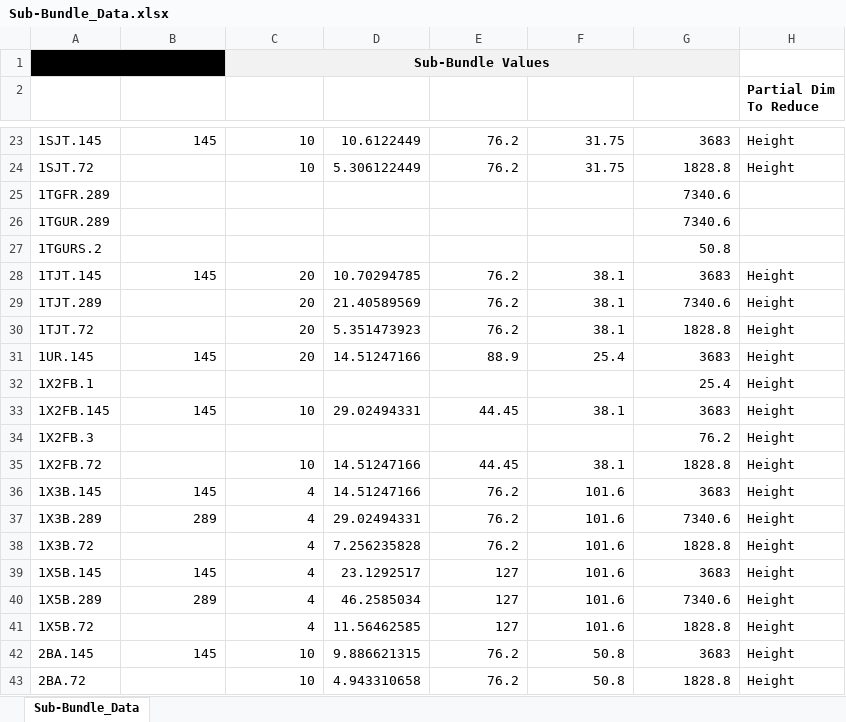
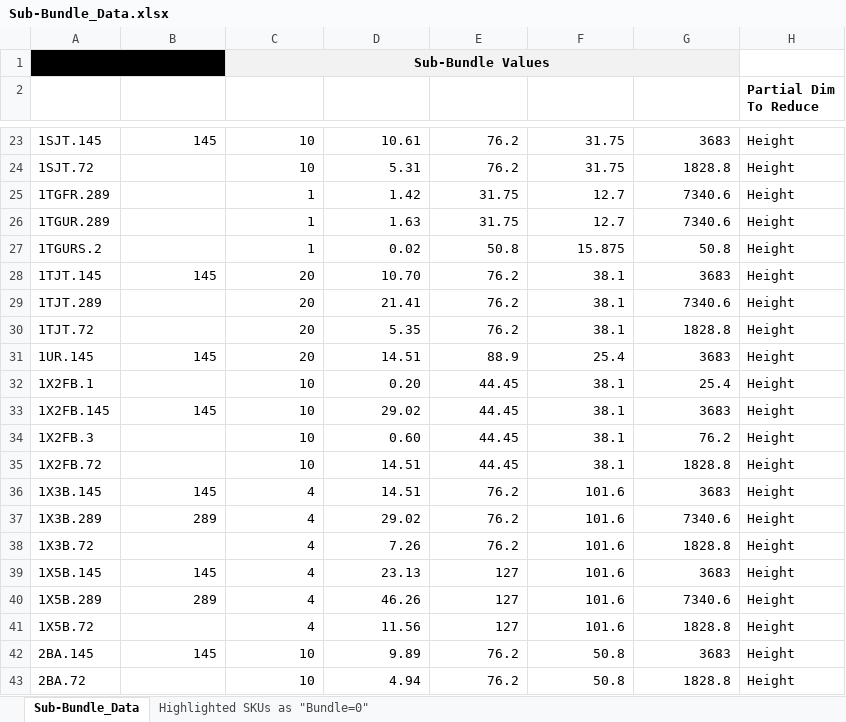
Before and after one commit to BraedonM/bundle-optimization, an Excel workbook: src/Sub-Bundle_Data.xlsx, sheet Sub-Bundle_Data, drawn as a sheet; only a part is shown, gaps mark what is left out; values as stored, in another font and other column widths than the file's, no borders; table styles not drawn; the diff covers the shown part only; the diff names each change by its address in the sheet, - before the commit and + after, or states it on an @@ line.

```diff
--- a/src/Sub-Bundle_Data.xlsx (sheet Sub-Bundle_Data)
+++ b/src/Sub-Bundle_Data.xlsx (sheet Sub-Bundle_Data)
+sheet tab: Highlighted SKUs as "Bundle=0"
-D23 (Weight kg/length): 10.6122449
+D23 (Weight kg/length): 10.61
-D24 (Weight kg/length): 5.306122449
+D24 (Weight kg/length): 5.31
-C25:C27 (Qty/bundle): (empty)
+C25:C27 (Qty/bundle): 1
-D25 (Weight kg/length): (empty)
+D25 (Weight kg/length): 1.42
-E25:E26 (Width (mm)): (empty)
+E25:E26 (Width (mm)): 31.75
-F25:F26 (Height (mm)): (empty)
+F25:F26 (Height (mm)): 12.7
-H25:H27 (Partial Dim To Reduce): (empty)
+H25:H27 (Partial Dim To Reduce): Height
-D26 (Weight kg/length): (empty)
+D26 (Weight kg/length): 1.63
-D27 (Weight kg/length): (empty)
+D27 (Weight kg/length): 0.02
-E27 (Width (mm)): (empty)
+E27 (Width (mm)): 50.8
-F27 (Height (mm)): (empty)
+F27 (Height (mm)): 15.875
-D28 (Weight kg/length): 10.70294785
+D28 (Weight kg/length): 10.70
-D29 (Weight kg/length): 21.40589569
+D29 (Weight kg/length): 21.41
-D30 (Weight kg/length): 5.351473923
+D30 (Weight kg/length): 5.35
-D31 (Weight kg/length): 14.51247166
+D31 (Weight kg/length): 14.51
-C32 (Qty/bundle): (empty)
+C32 (Qty/bundle): 10
-D32 (Weight kg/length): (empty)
+D32 (Weight kg/length): 0.20
-E32 (Width (mm)): (empty)
+E32 (Width (mm)): 44.45
-F32 (Height (mm)): (empty)
+F32 (Height (mm)): 38.1
-D33 (Weight kg/length): 29.02494331
+D33 (Weight kg/length): 29.02
-C34 (Qty/bundle): (empty)
+C34 (Qty/bundle): 10
-D34 (Weight kg/length): (empty)
+D34 (Weight kg/length): 0.60
-E34 (Width (mm)): (empty)
+E34 (Width (mm)): 44.45
-F34 (Height (mm)): (empty)
+F34 (Height (mm)): 38.1
-D35:D36 (Weight kg/length): 14.51247166
+D35:D36 (Weight kg/length): 14.51
-D37 (Weight kg/length): 29.02494331
+D37 (Weight kg/length): 29.02
-D38 (Weight kg/length): 7.256235828
+D38 (Weight kg/length): 7.26
-D39 (Weight kg/length): 23.1292517
+D39 (Weight kg/length): 23.13
-D40 (Weight kg/length): 46.2585034
+D40 (Weight kg/length): 46.26
-D41 (Weight kg/length): 11.56462585
+D41 (Weight kg/length): 11.56
-D42 (Weight kg/length): 9.886621315
+D42 (Weight kg/length): 9.89
-D43 (Weight kg/length): 4.943310658
+D43 (Weight kg/length): 4.94
```
Also changed, not shown: 1 removed row and 456 edited cells elsewhere in this sheet, data_jul4/SO-PackExport Data_1013075.xlsx, 23 other files.
